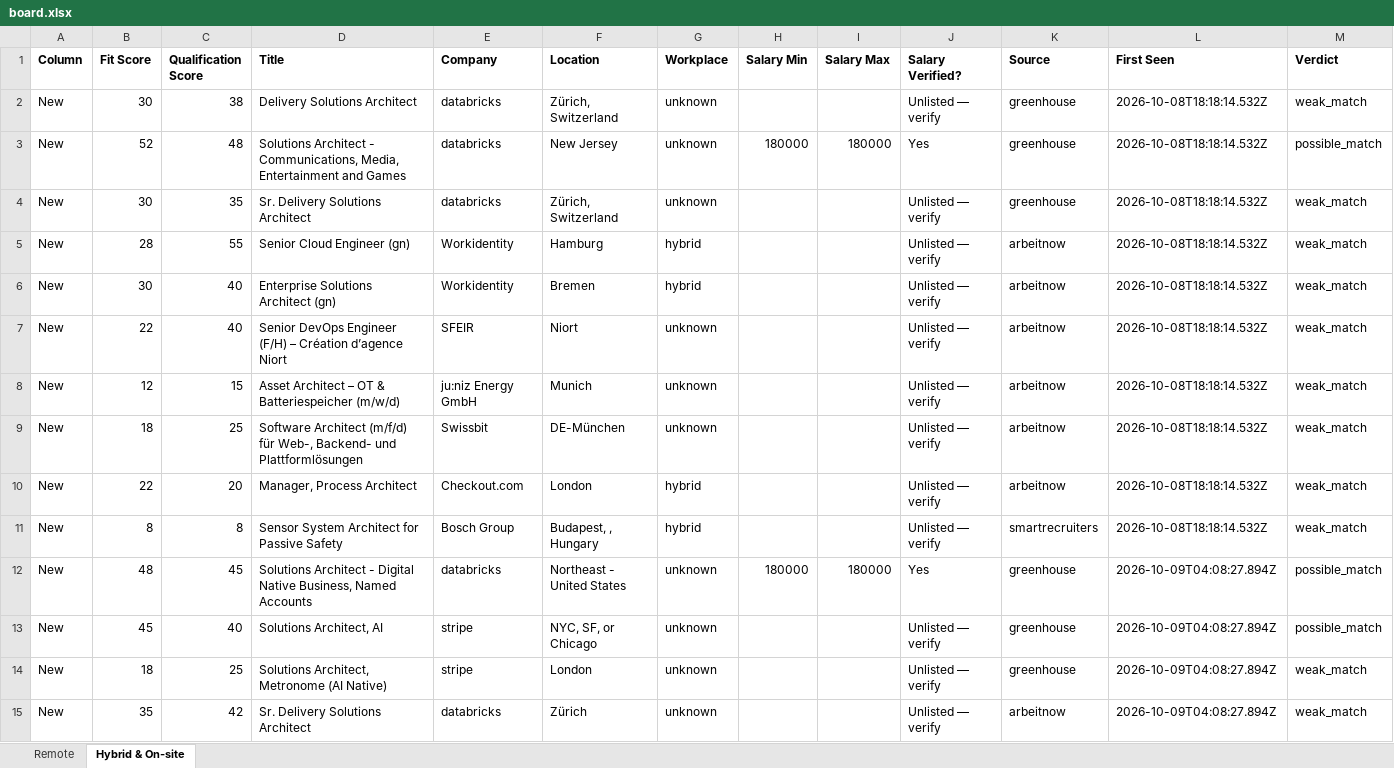
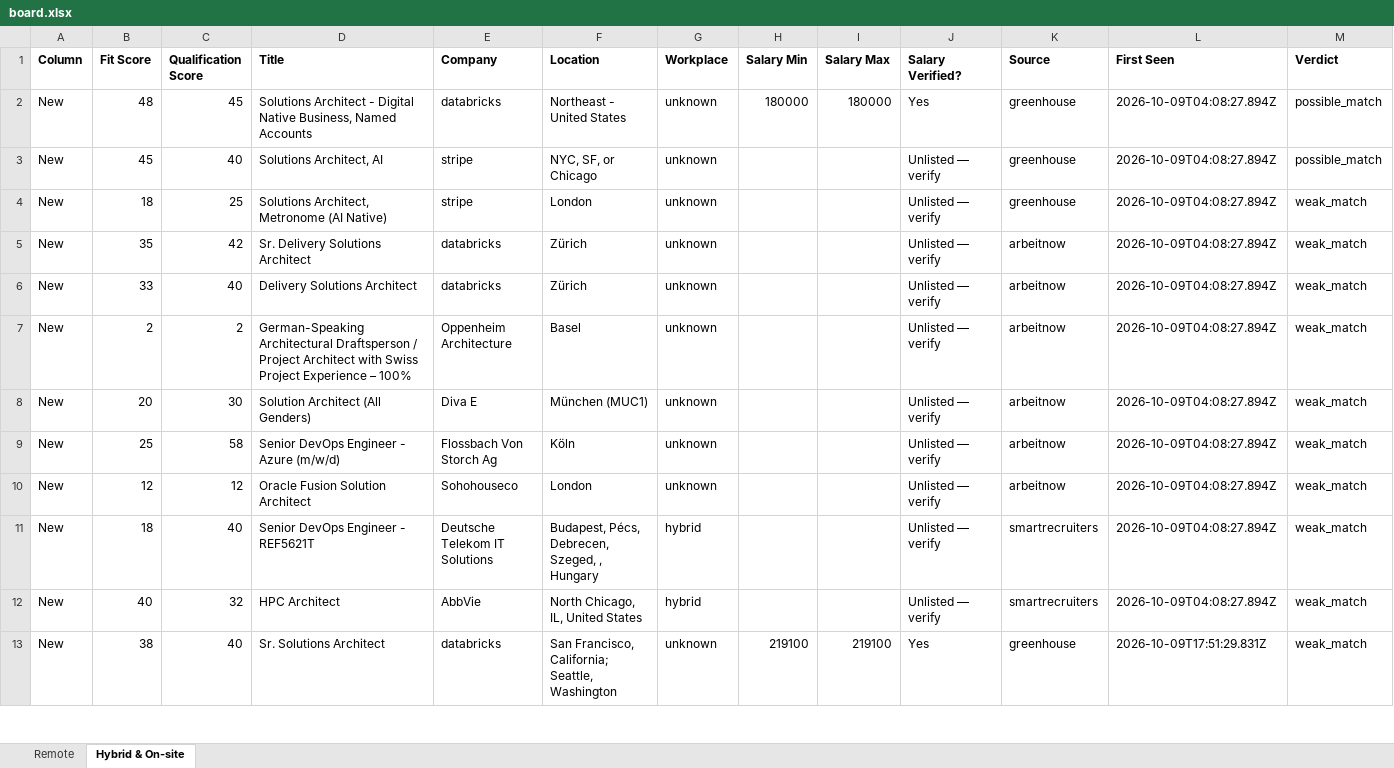
Before and after one commit to naijadamus/goodfela.com, an Excel workbook: hunt/board.xlsx, sheet Hybrid & On-site, drawn as a sheet; only a part is shown; the shorter side is filled out with more unchanged rows; values as stored, in another font and other column widths than the file's, no borders; removed rows and columns are numbered as before the commit, all else as after; rows hold the shown columns only; the diff covers the shown part only; the diff names each change by its address in the sheet, - before the commit and + after, or states it on an @@ line.

```diff
--- a/hunt/board.xlsx (sheet Hybrid & On-site)
+++ b/hunt/board.xlsx (sheet Hybrid & On-site)
-row 2: New | 30 | 38 | Delivery Solutions Architect | databricks | Zürich, Switzerland | unknown |  |  | Unlisted — verify | greenhouse | 2026-10-08T18:18:14.532Z | weak_match
-row 3: New | 52 | 48 | Solutions Architect - Communications, Media, Entertainment and Games | databricks | New Jersey | unknown | 180000 | 180000 | Yes | greenhouse | 2026-10-08T18:18:14.532Z | possible_match
-row 4: New | 30 | 35 | Sr. Delivery Solutions Architect | databricks | Zürich, Switzerland | unknown |  |  | Unlisted — verify | greenhouse | 2026-10-08T18:18:14.532Z | weak_match
-row 5: New | 28 | 55 | Senior Cloud Engineer (gn) | Workidentity | Hamburg | hybrid |  |  | Unlisted — verify | arbeitnow | 2026-10-08T18:18:14.532Z | weak_match
-row 6: New | 30 | 40 | Enterprise Solutions Architect (gn) | Workidentity | Bremen | hybrid |  |  | Unlisted — verify | arbeitnow | 2026-10-08T18:18:14.532Z | weak_match
-row 7: New | 22 | 40 | Senior DevOps Engineer (F/H) – Création d’agence Niort | SFEIR | Niort | unknown |  |  | Unlisted — verify | arbeitnow | 2026-10-08T18:18:14.532Z | weak_match
-row 8: New | 12 | 15 | Asset Architect – OT & Batteriespeicher (m/w/d) | ju:niz Energy GmbH | Munich | unknown |  |  | Unlisted — verify | arbeitnow | 2026-10-08T18:18:14.532Z | weak_match
-row 9: New | 18 | 25 | Software Architect (m/f/d) für Web-, Backend- und Plattformlösungen | Swissbit | DE-München | unknown |  |  | Unlisted — verify | arbeitnow | 2026-10-08T18:18:14.532Z | weak_match
-row 10: New | 22 | 20 | Manager, Process Architect | Checkout.com | London | hybrid |  |  | Unlisted — verify | arbeitnow | 2026-10-08T18:18:14.532Z | weak_match
-row 11: New | 8 | 8 | Sensor System Architect for Passive Safety | Bosch Group | Budapest, , Hungary | hybrid |  |  | Unlisted — verify | smartrecruiters | 2026-10-08T18:18:14.532Z | weak_match
```
Also changed, not shown: 9 added rows elsewhere in this sheet, sheet Remote, 1 other file.
